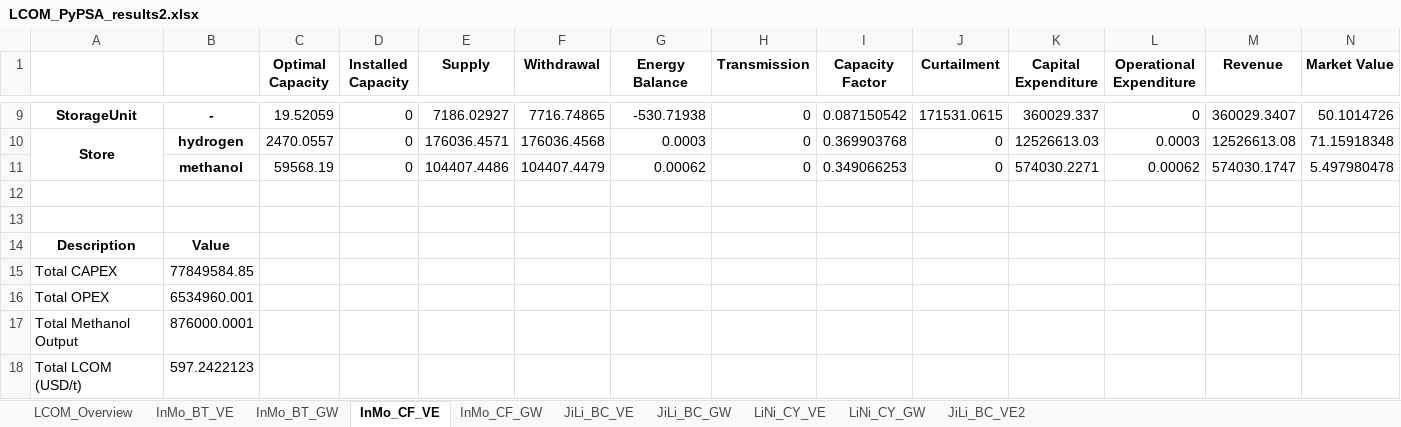
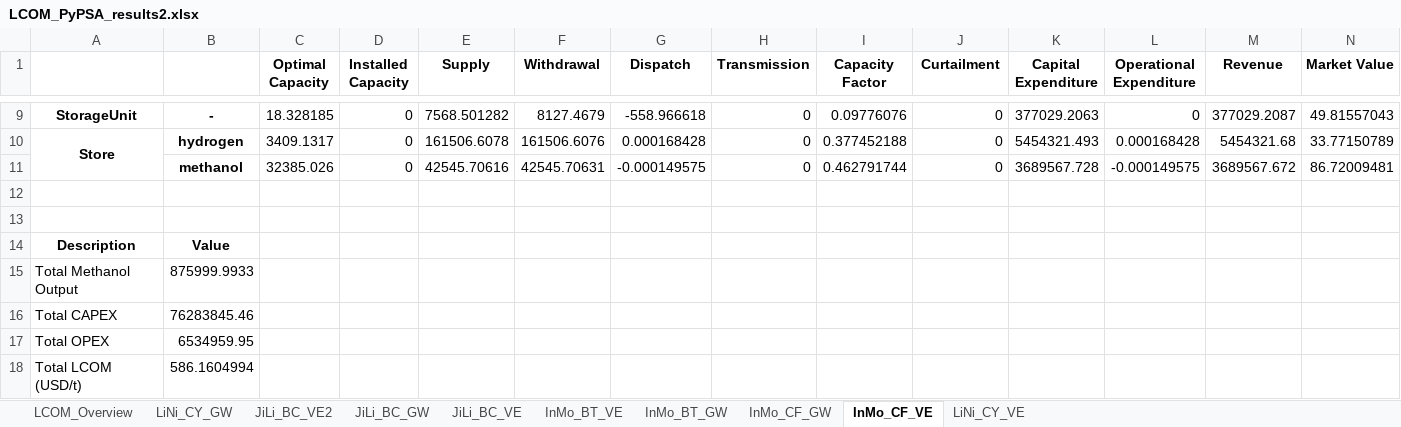
Before and after one commit to philouhawi/PyPSA-China-Green-LCOX-Model, an Excel workbook: LCOM_PyPSA_results2.xlsx, sheet InMo_CF_VE, drawn as a sheet; only a part is shown, gaps mark what is left out; values as stored, in another font and other column widths than the file's, no borders; removed rows and columns are numbered as before the commit, all else as after; the diff covers the shown part only; the diff names each change by its address in the sheet, - before the commit and + after, or states it on an @@ line.

```diff
--- a/LCOM_PyPSA_results2.xlsx (sheet InMo_CF_VE)
+++ b/LCOM_PyPSA_results2.xlsx (sheet InMo_CF_VE)
@@ sheet tab order changed: LCOM_Overview | LiNi_CY_GW | JiLi_BC_VE2 | JiLi_BC_GW | JiLi_BC_VE | InMo_BT_VE | InMo_BT_GW | InMo_CF_GW | InMo_CF_VE | LiNi_CY_VE @@
-G1: Energy Balance
+G1: Dispatch
-C9 (Optimal Capacity): 19.52059
+C9 (Optimal Capacity): 18.328185
-E9 (Supply): 7186.02927
+E9 (Supply): 7568.501282
-F9 (Withdrawal): 7716.74865
+F9 (Withdrawal): 8127.4679
-G9 (Dispatch): -530.71938
+G9 (Dispatch): -558.966618
-I9 (Capacity Factor): 0.087150542
+I9 (Capacity Factor): 0.09776076
-J9 (Curtailment): 171531.0615
+J9 (Curtailment): 0
-K9 (Capital Expenditure): 360029.337
+K9 (Capital Expenditure): 377029.2063
-M9 (Revenue): 360029.3407
+M9 (Revenue): 377029.2087
-N9 (Market Value): 50.1014726
+N9 (Market Value): 49.81557043
-C10 (Optimal Capacity): 2470.0557
+C10 (Optimal Capacity): 3409.1317
-E10 (Supply): 176036.4571
+E10 (Supply): 161506.6078
-F10 (Withdrawal): 176036.4568
+F10 (Withdrawal): 161506.6076
-G10 (Dispatch): 0.0003
+G10 (Dispatch): 0.000168428
-I10 (Capacity Factor): 0.369903768
+I10 (Capacity Factor): 0.377452188
-K10 (Capital Expenditure): 12526613.03
+K10 (Capital Expenditure): 5454321.493
-L10 (Operational Expenditure): 0.0003
+L10 (Operational Expenditure): 0.000168428
-M10 (Revenue): 12526613.08
+M10 (Revenue): 5454321.68
-N10 (Market Value): 71.15918348
+N10 (Market Value): 33.77150789
-row 11:  | methanol | 59568.19 | 0 | 104407.4486 | 104407.4479 | 0.00062 | 0 | 0.349066253 | 0 | 574030.2271 | 0.00062 | 574030.1747 | 5.497980478
+row 11:  | methanol | 32385.026 | 0 | 42545.70616 | 42545.70631 | -0.000149575 | 0 | 0.462791744 | 0 | 3689567.728 | -0.000149575 | 3689567.672 | 86.72009481
+row 15: Total Methanol Output | 875999.9933
-B16: 77849584.85
+B16: 76283845.46
-B17: 6534960.001
+B17: 6534959.95
-row 17: Total Methanol Output | 876000.0001
-B18: 597.2422123
+B18: 586.1604994
```
Also changed, not shown: 4 added rows, 4 removed rows and 17 edited cells elsewhere in this sheet, sheet JiLi_BC_GW, sheet InMo_BT_GW, sheet InMo_CF_GW, sheet InMo_BT_VE, sheet LiNi_CY_VE, sheet JiLi_BC_VE, 1 more sheet, LCOA_PyPSA_results.xlsx, 2 other files.
